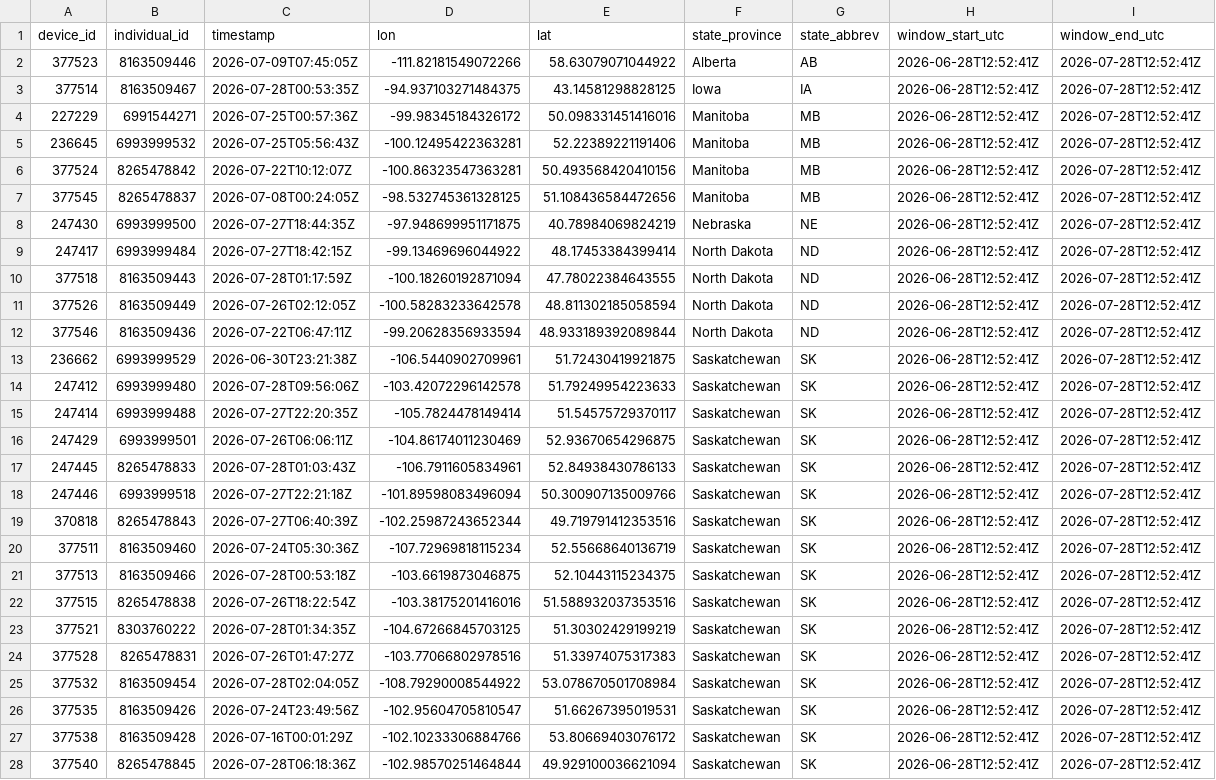
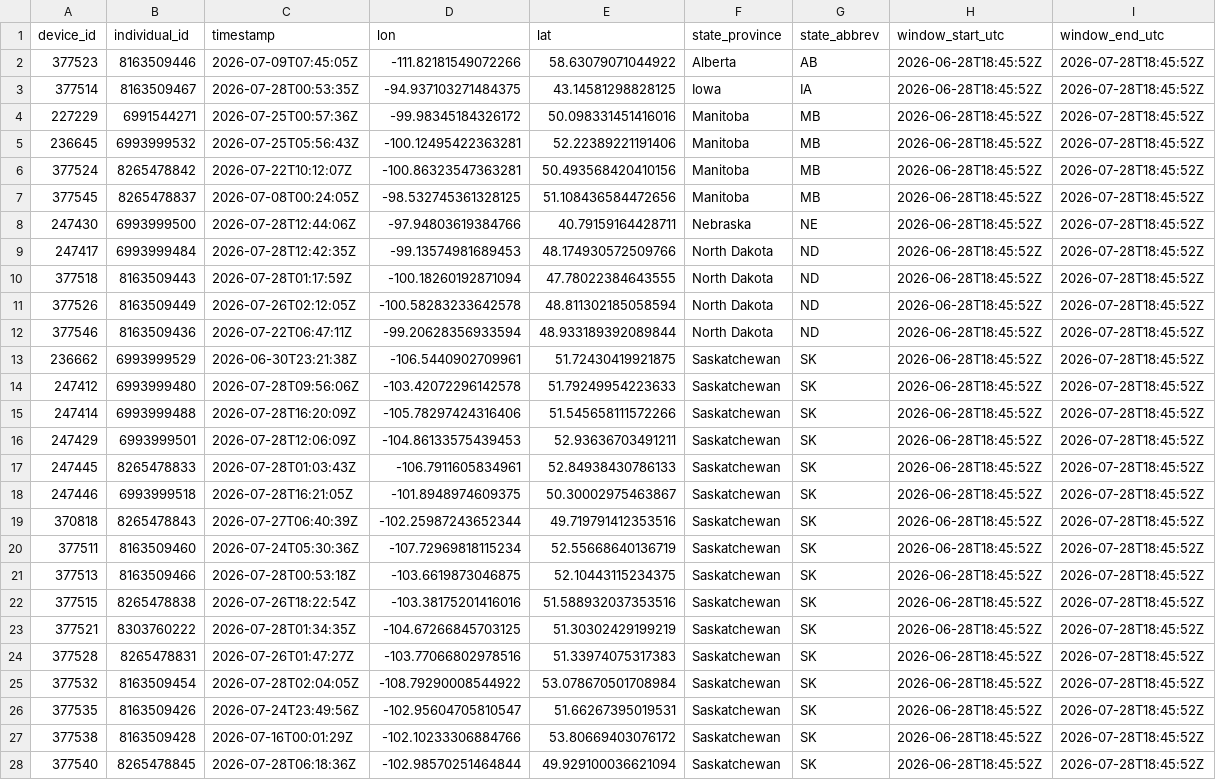
Before and after one commit to askrenr/TransmitterUpdate, a CSV file: docs/data/device_state_province.csv, drawn as a sheet; only a part is shown; the diff covers the shown part only; the diff names each change by its address in the sheet, - before the commit and + after, or states it on an @@ line.

```diff
--- a/docs/data/device_state_province.csv
+++ b/docs/data/device_state_province.csv
-H2:H28 (window_start_utc): 2026-06-28T12:52:41Z
+H2:H28 (window_start_utc): 2026-06-28T18:45:52Z
-I2:I28 (window_end_utc): 2026-07-28T12:52:41Z
+I2:I28 (window_end_utc): 2026-07-28T18:45:52Z
-C8 (timestamp): 2026-07-27T18:44:35Z
+C8 (timestamp): 2026-07-28T12:44:06Z
-D8 (lon): -97.948699951171875
+D8 (lon): -97.94803619384766
-E8 (lat): 40.78984069824219
+E8 (lat): 40.79159164428711
-C9 (timestamp): 2026-07-27T18:42:15Z
+C9 (timestamp): 2026-07-28T12:42:35Z
-D9 (lon): -99.13469696044922
+D9 (lon): -99.13574981689453
-E9 (lat): 48.17453384399414
+E9 (lat): 48.174930572509766
-C15 (timestamp): 2026-07-27T22:20:35Z
+C15 (timestamp): 2026-07-28T16:20:09Z
-D15 (lon): -105.7824478149414
+D15 (lon): -105.78297424316406
-E15 (lat): 51.54575729370117
+E15 (lat): 51.545658111572266
-C16 (timestamp): 2026-07-26T06:06:11Z
+C16 (timestamp): 2026-07-28T12:06:09Z
-D16 (lon): -104.86174011230469
+D16 (lon): -104.86133575439453
-E16 (lat): 52.93670654296875
+E16 (lat): 52.93636703491211
-C18 (timestamp): 2026-07-27T22:21:18Z
+C18 (timestamp): 2026-07-28T16:21:05Z
-D18 (lon): -101.89598083496094
+D18 (lon): -101.8948974609375
-E18 (lat): 50.300907135009766
+E18 (lat): 50.30002975463867
```
Also changed, not shown: 6 edited cells elsewhere in this file, docs/data/device_migration_metrics.csv, docs/data/state_province_proportions.csv, 3 other files.
